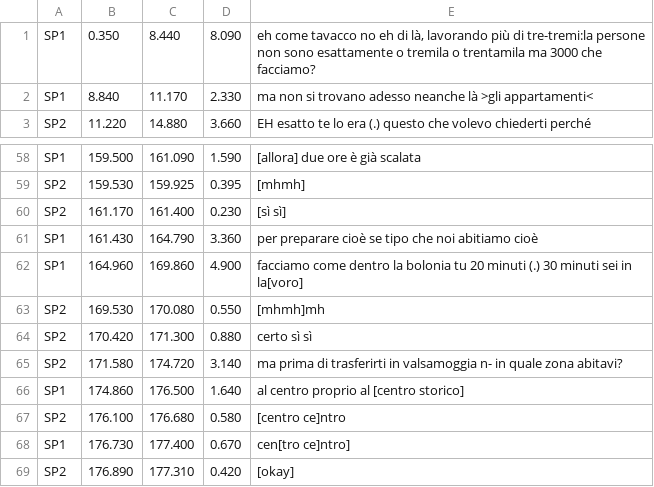
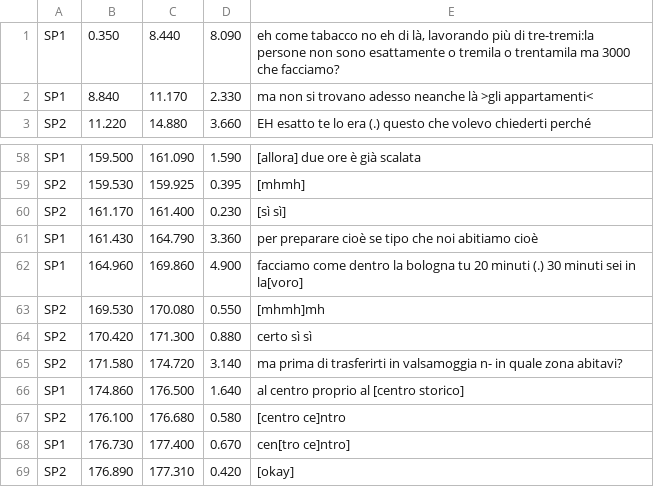
Before and after one commit to LaboratorioSperimentale/asr-assisted-transcription, a CSV file: data/csv_puliti/02_StraParlaA_V.csv, drawn as a sheet; only a part is shown, gaps mark what is left out.

```diff
--- a/data/csv_puliti/02_StraParlaA_V.csv
+++ b/data/csv_puliti/02_StraParlaA_V.csv
@@ -1,2 +1,2 @@
-SP1	0.350	8.440	8.090	eh come tavacco no eh di là, lavorando più di tre-tremi:la persone non sono esattamente o tremila o trentamila ma 3000 che facciamo?
+SP1	0.350	8.440	8.090	eh come tabacco no eh di là, lavorando più di tre-tremi:la persone non sono esattamente o tremila o trentamila ma 3000 che facciamo?
 SP1	8.840	11.170	2.330	ma non si trovano adesso neanche là >gli appartamenti<
@@ -61,3 +61,3 @@ SP2	161.170	161.400	0.230	[sì sì]
 SP1	161.430	164.790	3.360	per preparare cioè se tipo che noi abitiamo cioè
-SP1	164.960	169.860	4.900	facciamo come dentro la bolonia tu 20 minuti (.) 30 minuti sei in la[voro]
+SP1	164.960	169.860	4.900	facciamo come dentro la bologna tu 20 minuti (.) 30 minuti sei in la[voro]
 SP2	169.530	170.080	0.550	[mhmh]mh
```
Also changed, not shown: data/csv_puliti/02_StraParlaA_A.csv, data/csv_puliti/02_StraParlaB_O.csv, 2 other files.
